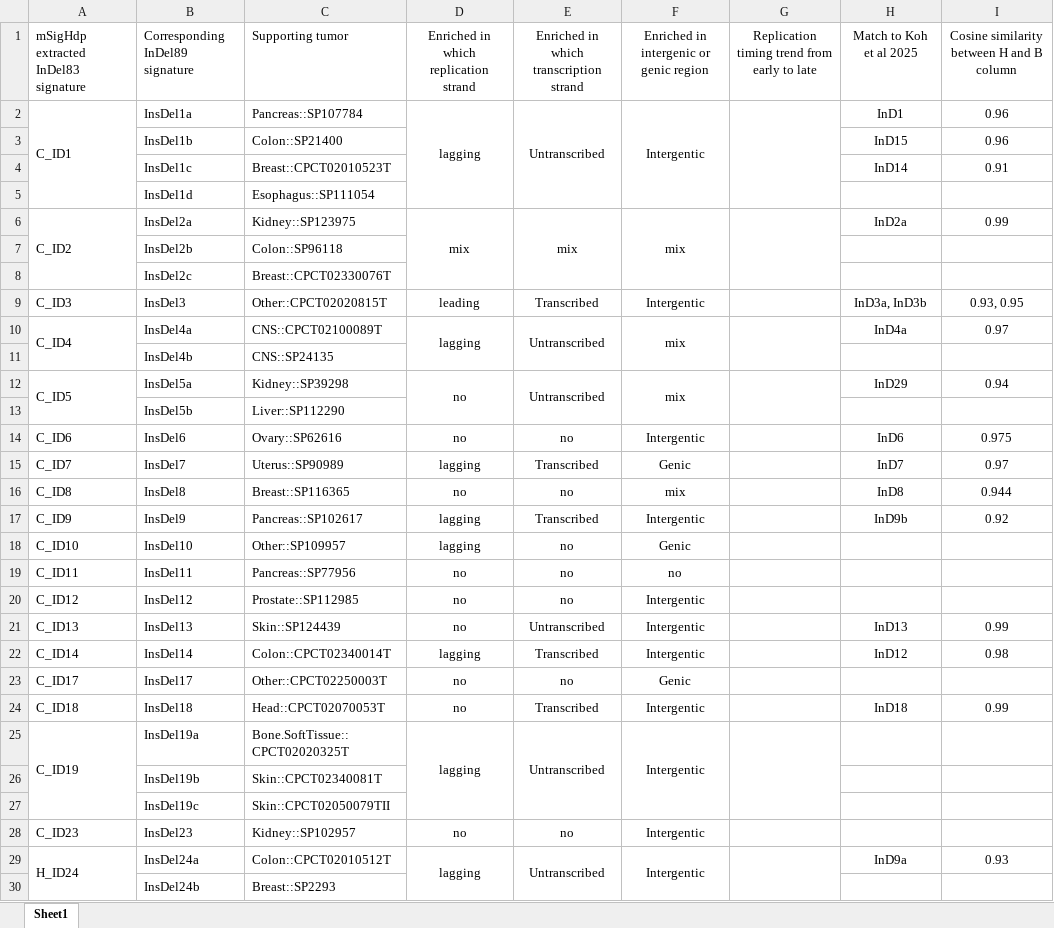
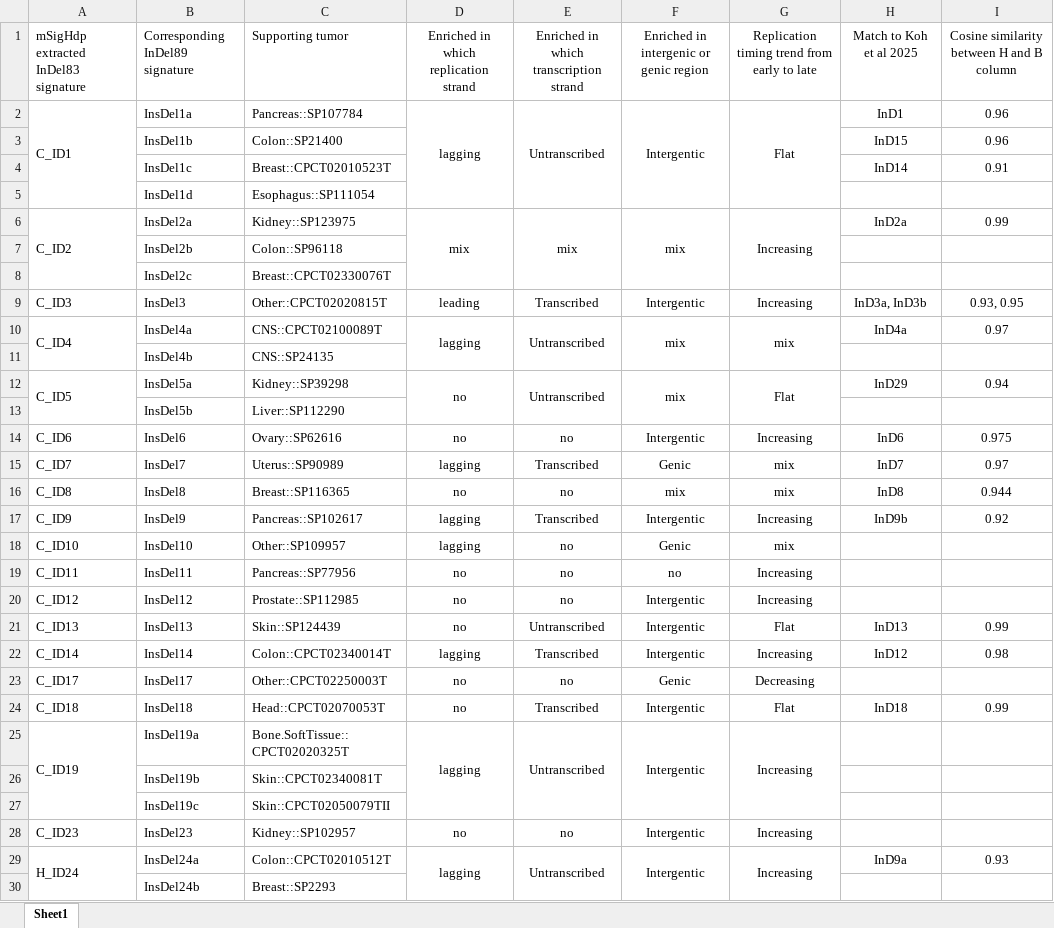
Before and after one commit to liumoLM/Liu2024, an Excel workbook: Main Table.xlsx, sheet Sheet1, drawn as a sheet; only a part is shown; values as stored, in another font and other column widths than the file's, no borders; the diff covers the shown part only; the diff names each change by its address in the sheet, - before the commit and + after, or states it on an @@ line.

```diff
--- a/Main Table.xlsx (sheet Sheet1)
+++ b/Main Table.xlsx (sheet Sheet1)
-G2: (empty)
+G2: Flat
-G6: (empty)
+G6: Increasing
-G9: (empty)
+G9: Increasing
-G10: (empty)
+G10: mix
-G12: (empty)
+G12: Flat
-G14: (empty)
+G14: Increasing
-G15:G16: (empty)
+G15:G16: mix
-G17: (empty)
+G17: Increasing
-G18: (empty)
+G18: mix
-G19:G20: (empty)
+G19:G20: Increasing
-G21: (empty)
+G21: Flat
-G22: (empty)
+G22: Increasing
-G23: (empty)
+G23: Decreasing
-G24: (empty)
+G24: Flat
-G25: (empty)
+G25: Increasing
-G28:G29: (empty)
+G28:G29: Increasing
```
Also changed, not shown: 17 edited cells elsewhere in this sheet, 1 other file.
